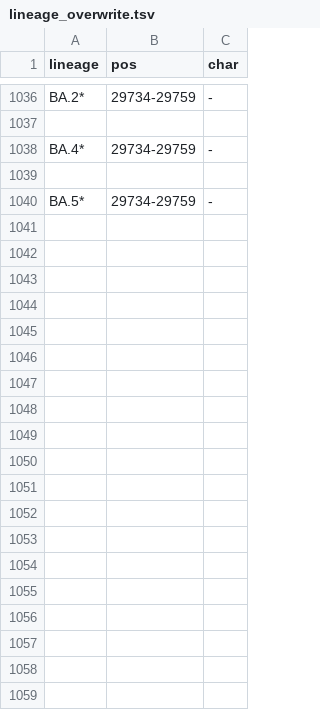
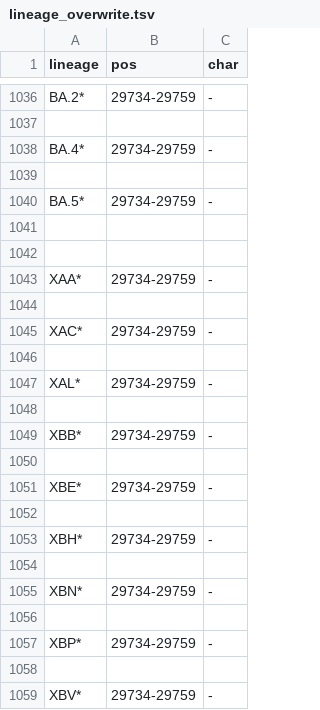
Before and after one commit to neherlab/nextclade_data_workflows, a TSV file: sars-cov-2/profiles/clades/lineage_overwrite.tsv, drawn as a sheet; only a part is shown, gaps mark what is left out; the diff covers the shown part only; the diff names each change by its address in the sheet, - before the commit and + after, or states it on an @@ line.

Commit message:
Add 3' deletion overrides for recombinants that should have it

```diff
--- a/sars-cov-2/profiles/clades/lineage_overwrite.tsv
+++ b/sars-cov-2/profiles/clades/lineage_overwrite.tsv
+row 1041: (empty)
+row 1042: (empty)
+row 1043: XAA* | 29734-29759 | -
+row 1044: (empty)
+row 1045: XAC* | 29734-29759 | -
+row 1046: (empty)
+row 1047: XAL* | 29734-29759 | -
+row 1048: (empty)
+row 1049: XBB* | 29734-29759 | -
+row 1050: (empty)
+row 1051: XBE* | 29734-29759 | -
+row 1052: (empty)
+row 1053: XBH* | 29734-29759 | -
+row 1054: (empty)
+row 1055: XBN* | 29734-29759 | -
+row 1056: (empty)
+row 1057: XBP* | 29734-29759 | -
+row 1058: (empty)
+row 1059: XBV* | 29734-29759 | -
```
Also changed, not shown: 64 added rows elsewhere in this file.
